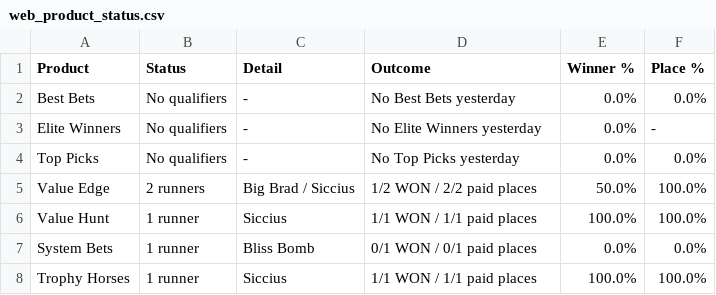
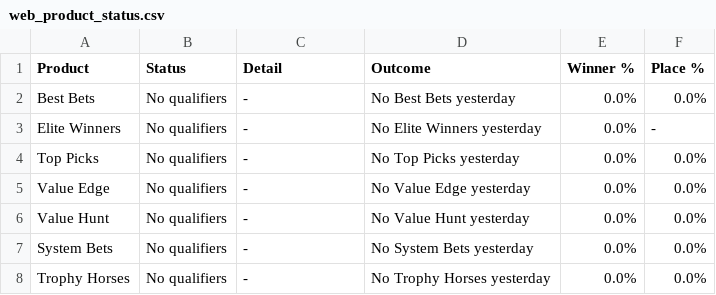
Before and after one commit to puntingiq/puntingiq-site, a CSV file: reports/latest/web_product_status.csv, drawn as a sheet.

```diff
--- a/reports/latest/web_product_status.csv
+++ b/reports/latest/web_product_status.csv
@@ -4,5 +4,5 @@ Elite Winners,No qualifiers,-,No Elite Winners yesterday,0.0%,-
 Top Picks,No qualifiers,-,No Top Picks yesterday,0.0%,0.0%
-Value Edge,2 runners,Big Brad / Siccius,1/2 WON / 2/2 paid places,50.0%,100.0%
-Value Hunt,1 runner,Siccius,1/1 WON / 1/1 paid places,100.0%,100.0%
-System Bets,1 runner,Bliss Bomb,0/1 WON / 0/1 paid places,0.0%,0.0%
-Trophy Horses,1 runner,Siccius,1/1 WON / 1/1 paid places,100.0%,100.0%
+Value Edge,No qualifiers,-,No Value Edge yesterday,0.0%,0.0%
+Value Hunt,No qualifiers,-,No Value Hunt yesterday,0.0%,0.0%
+System Bets,No qualifiers,-,No System Bets yesterday,0.0%,0.0%
+Trophy Horses,No qualifiers,-,No Trophy Horses yesterday,0.0%,0.0%
```
Also changed, not shown: reports/latest/web_race_by_race_summary.csv, reports/latest/web_top_picks_summary.csv, 20 other files.
